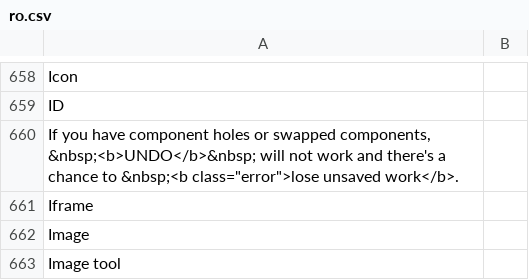
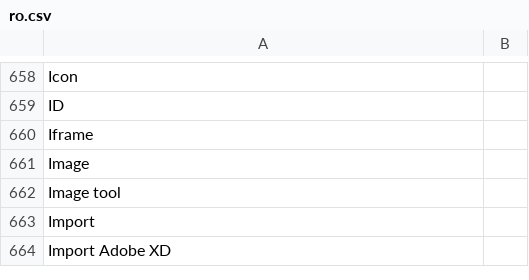
Before and after one commit to desech/desech-studio, a CSV file: build/i18n/ro.csv, drawn as a sheet; only a part is shown, gaps mark what is left out; the shorter side is filled out with more unchanged rows.

```diff
--- a/build/i18n/ro.csv
+++ b/build/i18n/ro.csv
@@ -659,3 +659,2 @@
 "ID",
-"If you have component holes or swapped components, &nbsp;<b>UNDO</b>&nbsp; will not work and there's a chance to &nbsp;<b class=""error"">lose unsaved work</b>.",
 "Iframe",
```
Also changed, not shown: build/i18n/template.csv, 25 other files.
